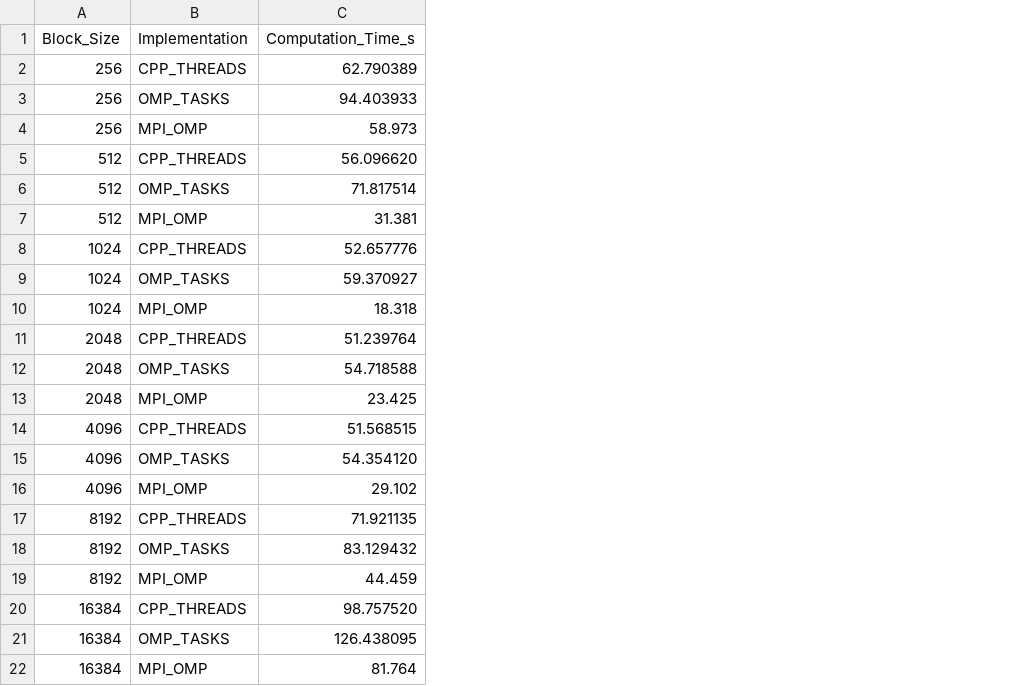
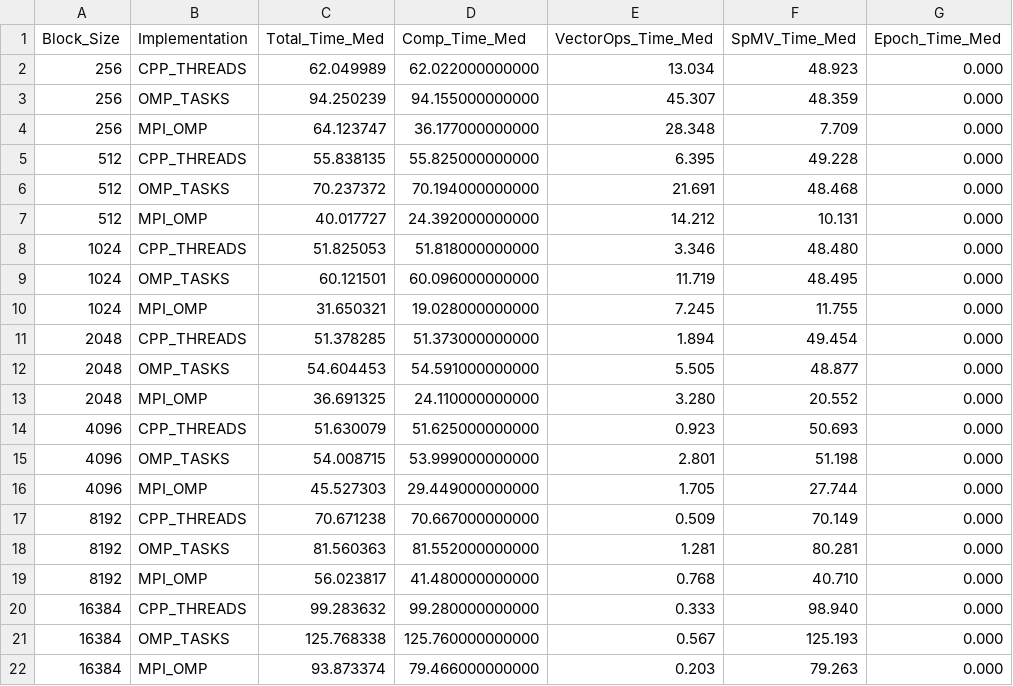
Before and after one commit to gabrieledigiulio/SPM, a CSV file: exp/results/granularity_results_32threads.csv, drawn as a sheet; removed rows and columns are numbered as before the commit, all else as after; the diff names each change by its address in the sheet, - before the commit and + after, or states it on an @@ line.

```diff
--- a/exp/results/granularity_results_32threads.csv
+++ b/exp/results/granularity_results_32threads.csv
-column C (Computation_Time_s), rows 2-22: 62.790389 | 94.403933 | 58.973 | 56.096620 | 71.817514 | 31.381 | 52.657776 | 59.370927 | 18.318 | 51.239764 | 54.718588 | 23.425 | 51.568515 | 54.354120 | 29.102 | 71.921135 | 83.129432 | 44.459 | 98.757520 | 126.438095 | 81.764
+column C (Total_Time_Med), rows 2-22: 62.049989 | 94.250239 | 64.123747 | 55.838135 | 70.237372 | 40.017727 | 51.825053 | 60.121501 | 31.650321 | 51.378285 | 54.604453 | 36.691325 | 51.630079 | 54.008715 | 45.527303 | 70.671238 | 81.560363 | 56.023817 | 99.283632 | 125.768338 | 93.873374
+column D (Comp_Time_Med), rows 2-22: 62.022000000000 | 94.155000000000 | 36.177000000000 | 55.825000000000 | 70.194000000000 | 24.392000000000 | 51.818000000000 | 60.096000000000 | 19.028000000000 | 51.373000000000 | 54.591000000000 | 24.110000000000 | 51.625000000000 | 53.999000000000 | 29.449000000000 | 70.667000000000 | 81.552000000000 | 41.480000000000 | 99.280000000000 | 125.760000000000 | 79.466000000000
+column E (VectorOps_Time_Med), rows 2-22: 13.034 | 45.307 | 28.348 | 6.395 | 21.691 | 14.212 | 3.346 | 11.719 | 7.245 | 1.894 | 5.505 | 3.280 | 0.923 | 2.801 | 1.705 | 0.509 | 1.281 | 0.768 | 0.333 | 0.567 | 0.203
+column F (SpMV_Time_Med), rows 2-22: 48.923 | 48.359 | 7.709 | 49.228 | 48.468 | 10.131 | 48.480 | 48.495 | 11.755 | 49.454 | 48.877 | 20.552 | 50.693 | 51.198 | 27.744 | 70.149 | 80.281 | 40.710 | 98.940 | 125.193 | 79.263
+column G (Epoch_Time_Med), rows 2-22: all 0.000
```
Also changed, not shown: 1 other file.
